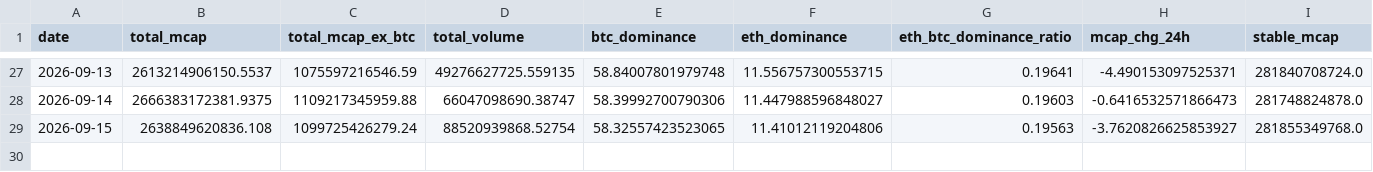
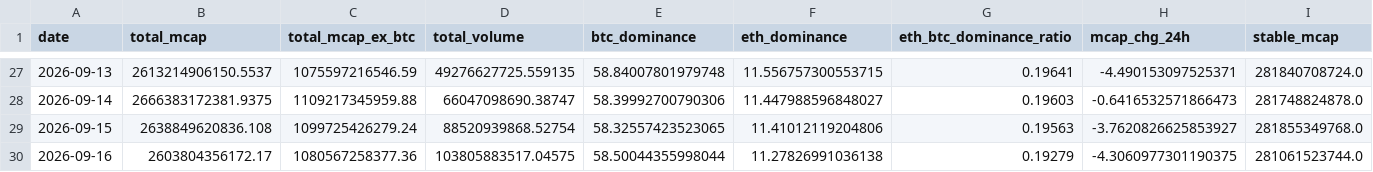
Before and after one commit to alecmessino/crypto-conviction-monitor, a CSV file: ledger/macro.csv, drawn as a sheet; only a part is shown, gaps mark what is left out; rows hold the shown columns only; the diff names each change by its address in the sheet, - before the commit and + after, or states it on an @@ line.

```diff
--- a/ledger/macro.csv
+++ b/ledger/macro.csv
+row 30: 2026-09-16 | 2603804356172.17 | 1080567258377.36 | 103805883517.04575 | 58.50044355998044 | 11.27826991036138 | 0.19279 | -4.3060977301190375 | 281061523744.0
```
Also changed, not shown: ledger/dex.csv, ledger/index.csv, 17 other files.
